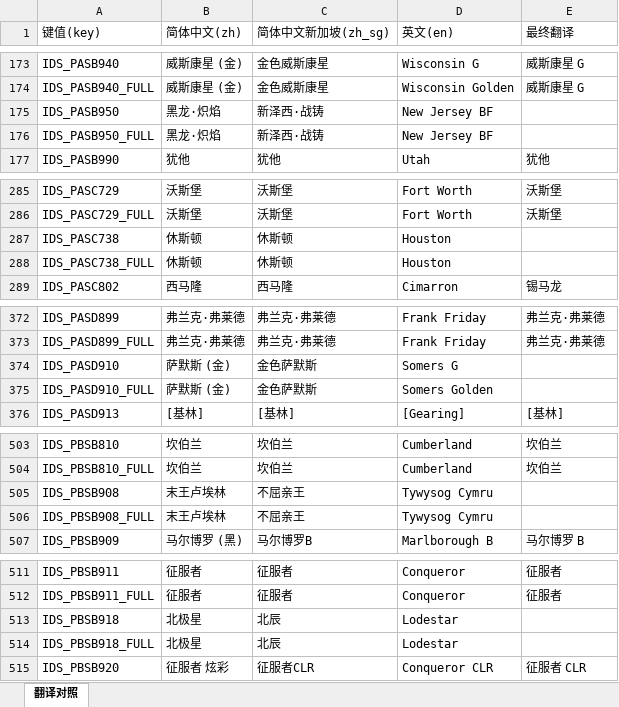
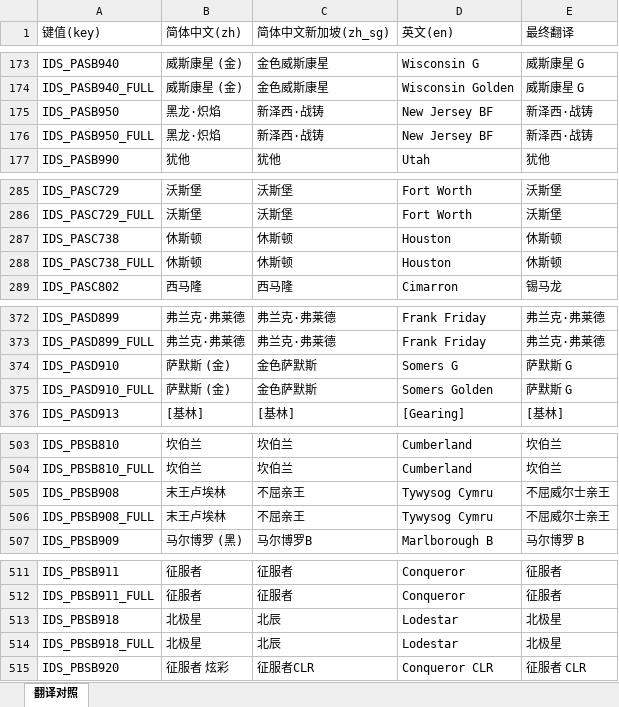
Before and after one commit to XYY1411/wows-zh-shipname-fixes, an Excel workbook: translations/15.11.0/ship.xlsm, sheet 翻译对照, drawn as a sheet; only a part is shown, gaps mark what is left out; values as stored, in another font and other column widths than the file's, no cell formats; the diff covers the shown part only; the diff names each change by its address in the sheet, - before the commit and + after, or states it on an @@ line.

```diff
--- a/translations/15.11.0/ship.xlsm (sheet 翻译对照)
+++ b/translations/15.11.0/ship.xlsm (sheet 翻译对照)
-E175:E176 (最终翻译): (empty)
+E175:E176 (最终翻译): 新泽西·战铸
-E287:E288 (最终翻译): (empty)
+E287:E288 (最终翻译): 休斯顿
-E374:E375 (最终翻译): (empty)
+E374:E375 (最终翻译): 萨默斯 G
-E505:E506 (最终翻译): (empty)
+E505:E506 (最终翻译): 不屈威尔士亲王
-E513:E514 (最终翻译): (empty)
+E513:E514 (最终翻译): 北极星
```
Also changed, not shown: 13 edited cells elsewhere in this sheet, cell formats, translations/15.11.0/ship_diff.xlsx, 14 other files.
